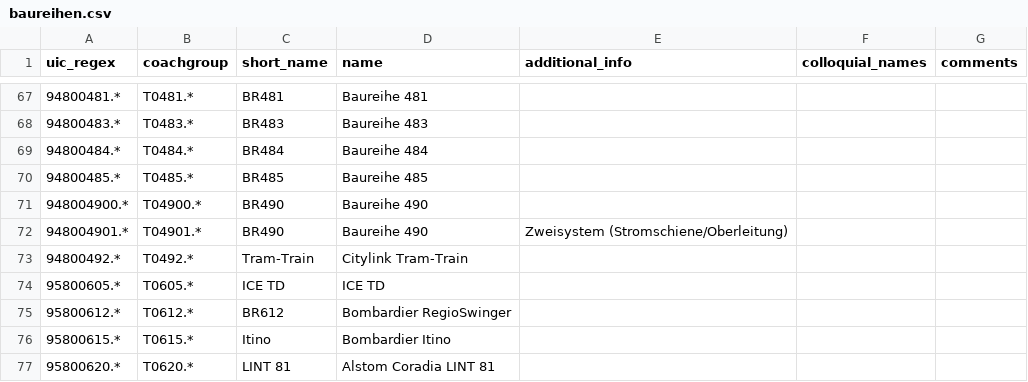
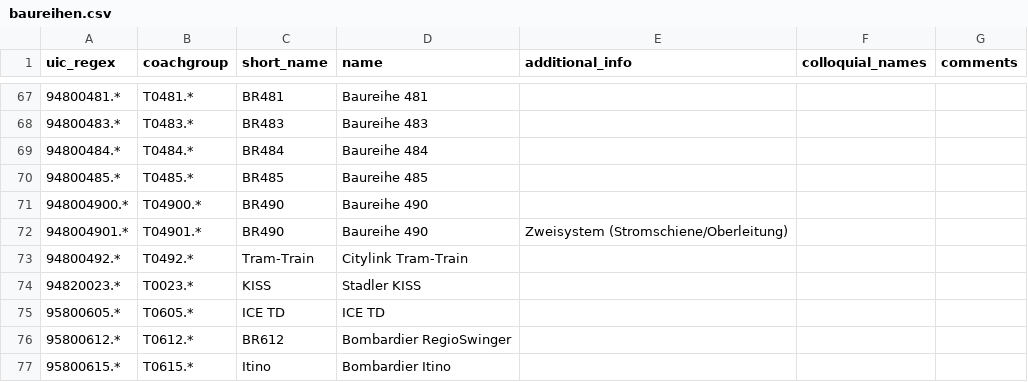
Before and after one commit to autinerd/baureihen-mapping, a CSV file: baureihen.csv, drawn as a sheet; only a part is shown, gaps mark what is left out; the shorter side is filled out with more unchanged rows; the diff names each change by its address in the sheet, - before the commit and + after, or states it on an @@ line.

```diff
--- a/baureihen.csv
+++ b/baureihen.csv
+row 74: 94820023.* | T0023.* | KISS | Stadler KISS
```
Also changed, not shown: fahrzeuge.csv.
